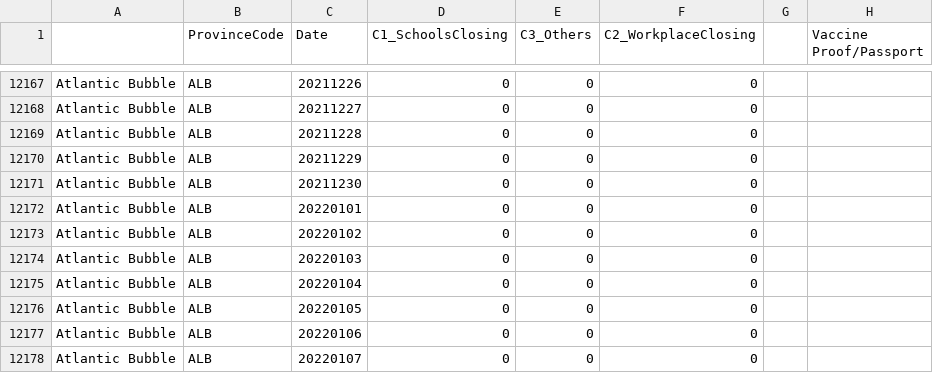
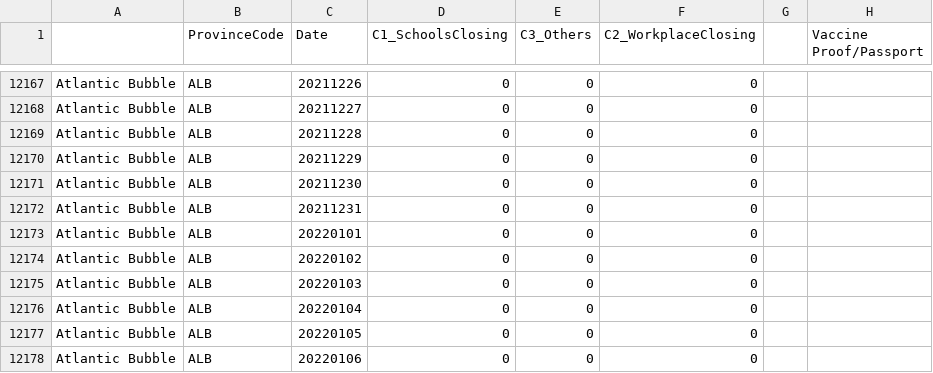
Before and after one commit to ddick8/Covid-19-Policy-Response-Canadian-tracker, a CSV file: Provincial_Data.csv, drawn as a sheet; only a part is shown, gaps mark what is left out; the shorter side is filled out with more unchanged rows.

Commit message:
Edited for missing dates

```diff
--- a/Provincial_Data.csv
+++ b/Provincial_Data.csv
@@ -12171,2 +12171,3 @@ Atlantic Bubble,ALB,20211229,0,0,0,,
 Atlantic Bubble,ALB,20211230,0,0,0,,
+Atlantic Bubble,ALB,20211231,0,0,0,,
 Atlantic Bubble,ALB,20220101,0,0,0,,
```
